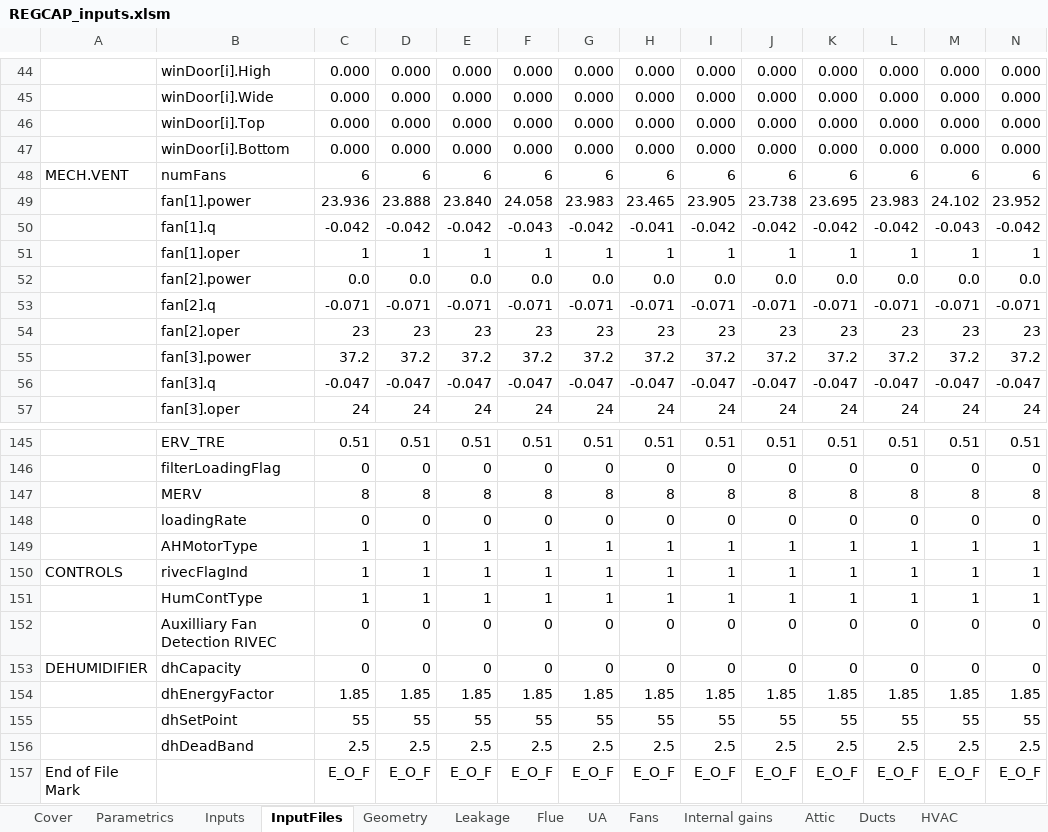
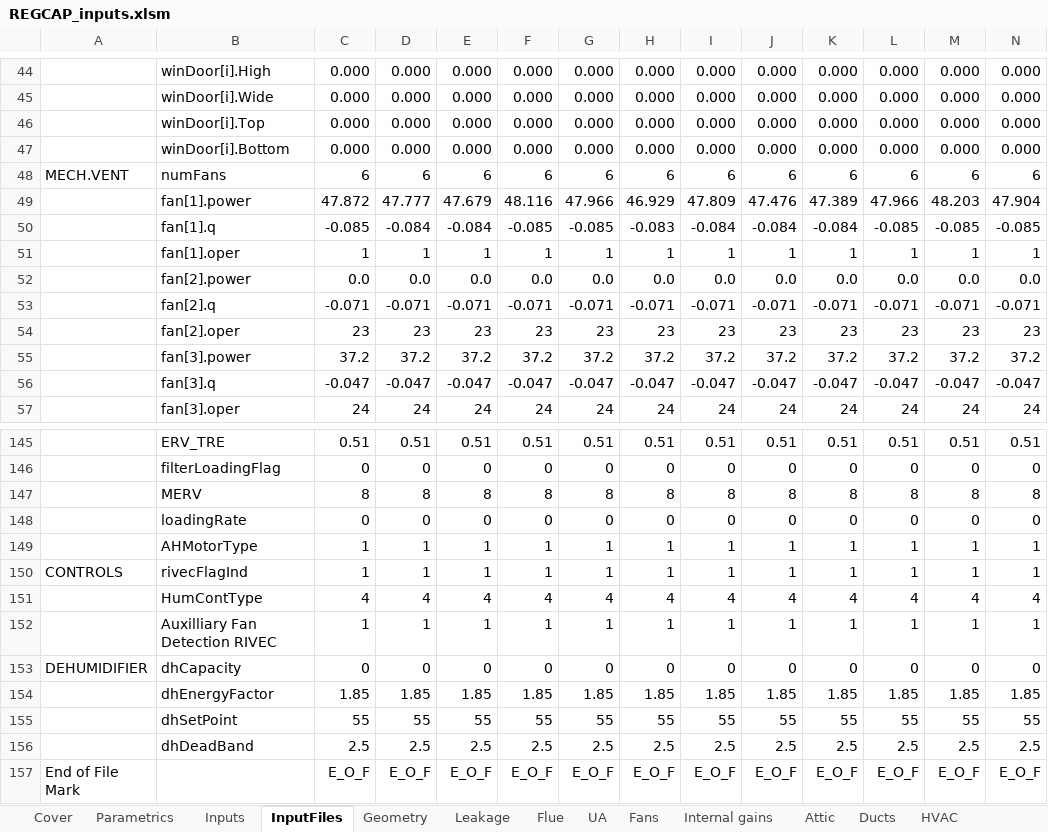
Before and after one commit to btus/regcap, an Excel workbook: REGCAP_inputs.xlsm, sheet InputFiles, drawn as a sheet; only a part is shown, gaps mark what is left out; values as stored, in another font and other column widths than the file's, no borders; removed rows and columns are numbered as before the commit, all else as after; rows hold the shown columns only; the diff covers the shown part only; the diff names each change by its address in the sheet, - before the commit and + after, or states it on an @@ line.

```diff
--- a/REGCAP_inputs.xlsm (sheet InputFiles)
+++ b/REGCAP_inputs.xlsm (sheet InputFiles)
-C49: 23.936
+C49: 47.872
-D49: 23.888
+D49: 47.777
-E49: 23.840
+E49: 47.679
-F49: 24.058
+F49: 48.116
-G49: 23.983
+G49: 47.966
-H49: 23.465
+H49: 46.929
-I49: 23.905
+I49: 47.809
-J49: 23.738
+J49: 47.476
-K49: 23.695
+K49: 47.389
-L49: 23.983
+L49: 47.966
-M49: 24.102
+M49: 48.203
-N49: 23.952
+N49: 47.904
-C50: -0.042
+C50: -0.085
-D50: -0.042
+D50: -0.084
-E50: -0.042
+E50: -0.084
-F50: -0.043
+F50: -0.085
-G50: -0.042
+G50: -0.085
-H50: -0.041
+H50: -0.083
-I50: -0.042
+I50: -0.084
-J50: -0.042
+J50: -0.084
-K50: -0.042
+K50: -0.084
-L50: -0.042
+L50: -0.085
-M50: -0.043
+M50: -0.085
-N50: -0.042
+N50: -0.085
+row 151:  | HumContType | 4 | 4 | 4 | 4 | 4 | 4 | 4 | 4 | 4 | 4 | 4 | 4
-B152: HumContType
+B152: Auxilliary Fan Detection RIVEC
-row 152:  | Auxilliary Fan Detection RIVEC | 0 | 0 | 0 | 0 | 0 | 0 | 0 | 0 | 0 | 0 | 0 | 0
```
Also changed, not shown: 27 edited cells elsewhere in this sheet, sheet Fans, sheet Humidity, sheet Parametrics, sheet Inputs, formulas that keep their value, 2 other files.
